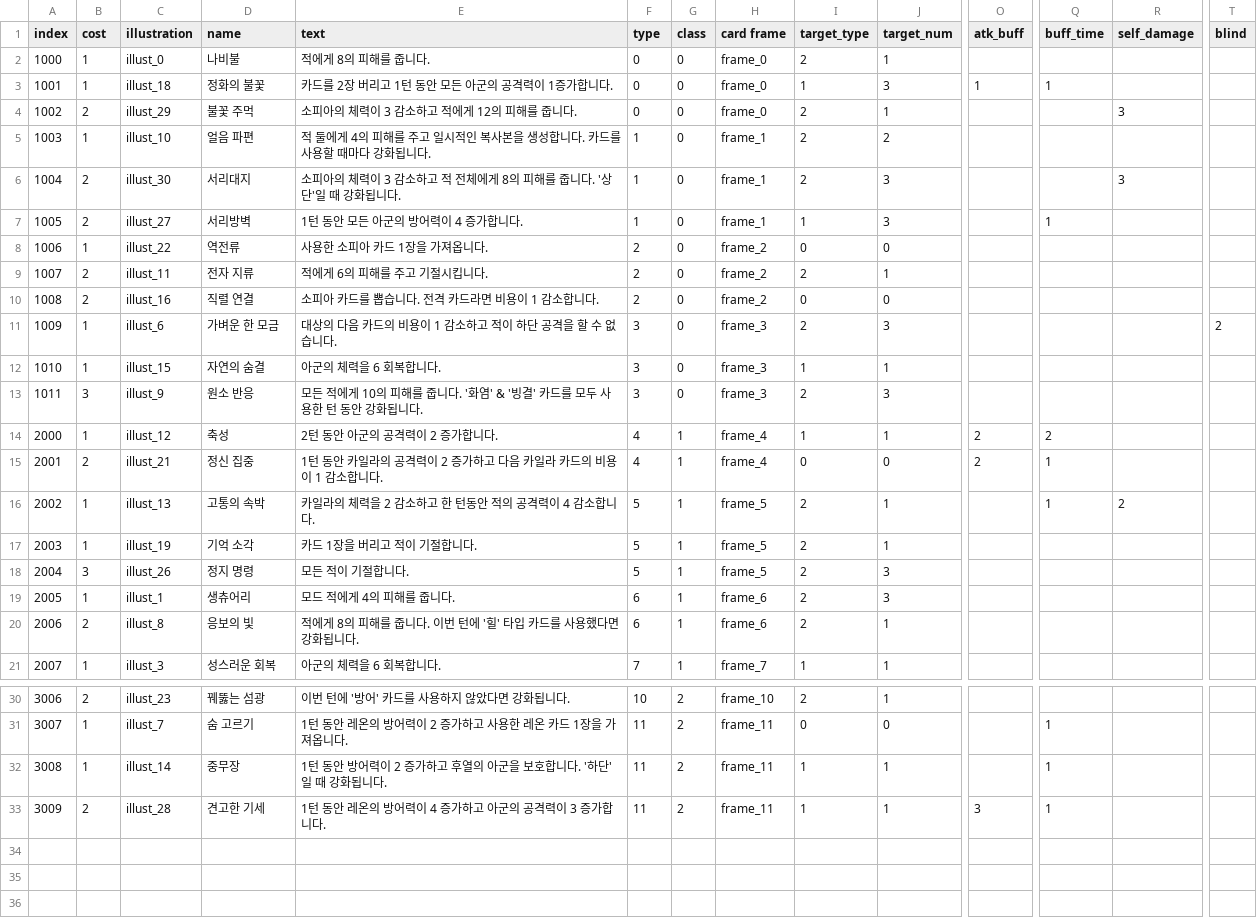
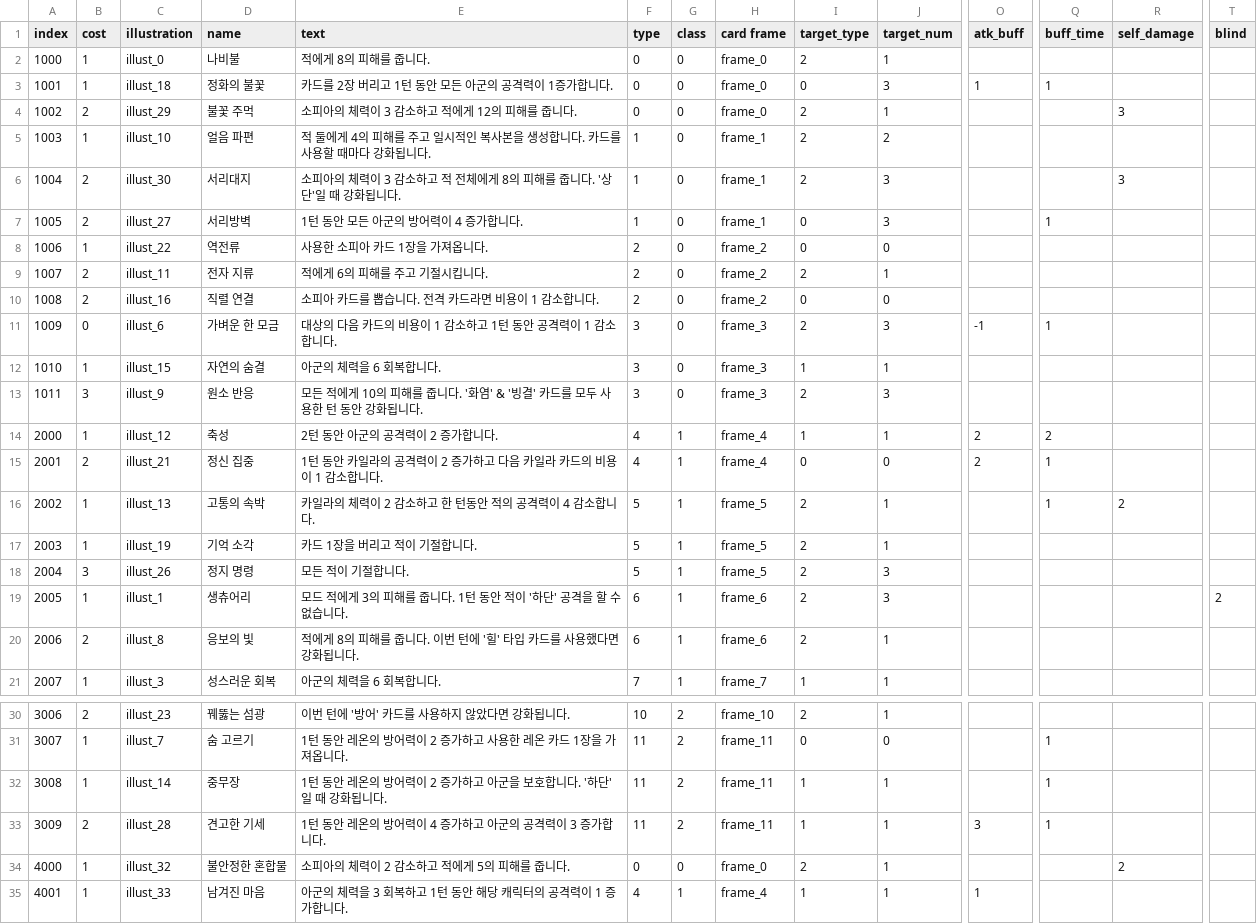
Before and after one commit to The-Fable-Unwritten-Final/The_Fable_Unwritten, a CSV file: Assets/Resources/ExternalFiles/Cards.csv, drawn as a sheet; only a part is shown, gaps mark what is left out; rows hold the shown columns only; the diff names each change by its address in the sheet, - before the commit and + after, or states it on an @@ line.

```diff
--- a/Assets/Resources/ExternalFiles/Cards.csv
+++ b/Assets/Resources/ExternalFiles/Cards.csv
-I3 (target_type): 1
+I3 (target_type): 0
-I7 (target_type): 1
+I7 (target_type): 0
-B11 (cost): 1
+B11 (cost): 0
-E11 (text): 대상의 다음 카드의 비용이 1 감소하고 적이 하단 공격을 할 수 없습니다.
+E11 (text): 대상의 다음 카드의 비용이 1 감소하고 1턴 동안 공격력이 1 감소합니다.
-O11 (atk_buff): (empty)
+O11 (atk_buff): -1
-Q11 (buff_time): (empty)
+Q11 (buff_time): 1
-T11 (blind): 2
+T11 (blind): (empty)
-E16 (text): 카일라의 체력을 2 감소하고 한 턴동안 적의 공격력이 4 감소합니다.
+E16 (text): 카일라의 체력이 2 감소하고 한 턴동안 적의 공격력이 4 감소합니다.
-E19 (text): 모드 적에게 4의 피해를 줍니다.
+E19 (text): 모드 적에게 3의 피해를 줍니다. 1턴 동안 적이 '하단' 공격을 할 수 없습니다.
-T19 (blind): (empty)
+T19 (blind): 2
-E32 (text): …동안 방어력이 2 증가하고 후열의 아군을…
+E32 (text): …동안 레온의 방어력이 2 증가하고 아군을…
+row 34: 4000 | 1 | illust_32 | 불안정한 혼합물 | 소피아의 체력이 2 감소하고 적에게 5의 피해를 줍니다. | 0 | 0 | frame_0 | 2 | 1 |  |  | 2
+row 35: 4001 | 1 | illust_33 | 남겨진 마음 | 아군의 체력을 3 회복하고 1턴 동안 해당 캐릭터의 공격력이 1 증가합니다. | 4 | 1 | frame_4 | 1 | 1 | 1
```
Also changed, not shown: 10 other files.
